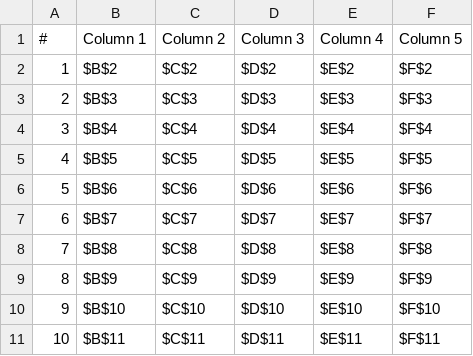
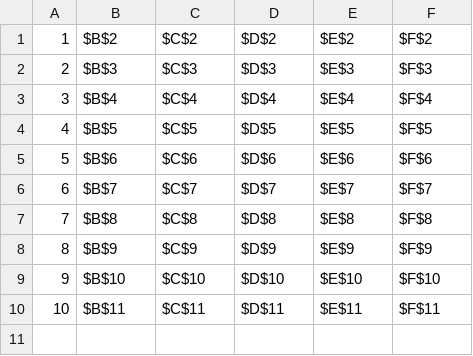
Before and after one commit to sbezugliy/table_craft, a CSV file: input/data.csv, drawn as a sheet.

Commit message:
Fix table attributes insertion

```diff
--- a/input/data.csv
+++ b/input/data.csv
@@ -1,2 +1 @@
-#,Column 1,Column 2,Column 3,Column 4,Column 5
 1,$B$2,$C$2,$D$2,$E$2,$F$2
```
Also changed, not shown: input/data.tsv, 11 other files.
